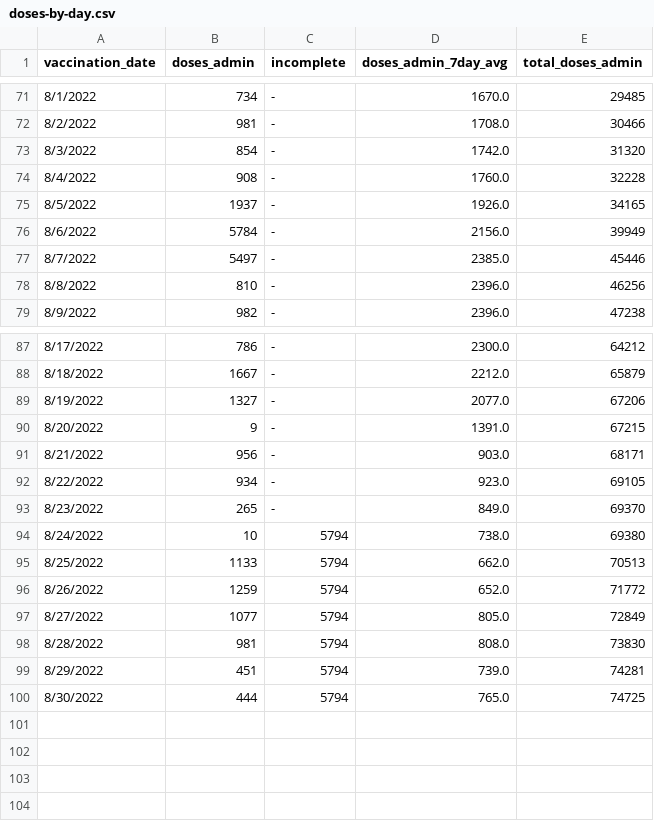
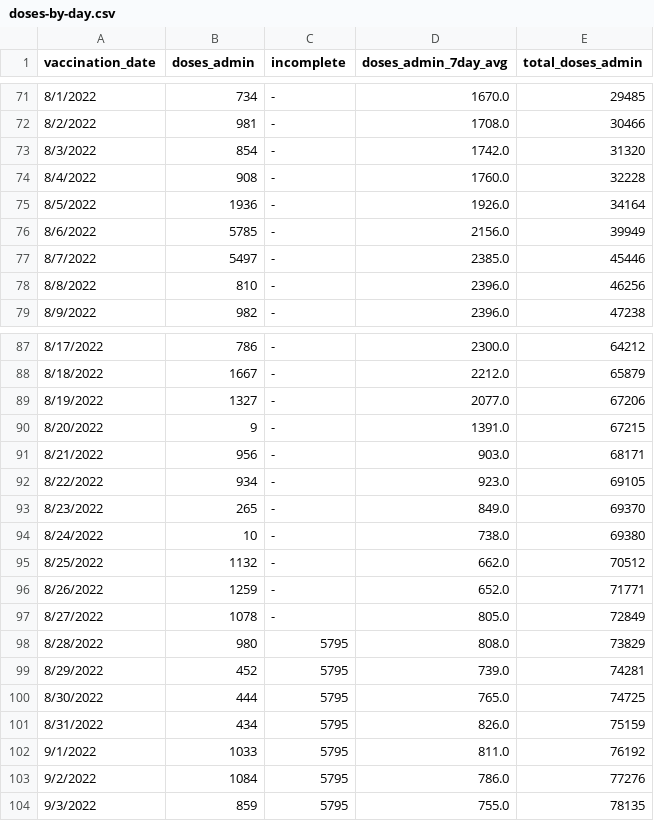
Before and after one commit to nychealth/mpv-vaccine-data, a CSV file: doses/doses-by-day.csv, drawn as a sheet; only a part is shown, gaps mark what is left out.

Commit message:
09/06 Data Update

```diff
--- a/doses/doses-by-day.csv
+++ b/doses/doses-by-day.csv
@@ -74,4 +74,4 @@ vaccination_date,doses_admin,incomplete,doses_admin_7day_avg,total_doses_admin
 8/4/2022,908,-,1760.0,32228
-8/5/2022,1937,-,1926.0,34165
-8/6/2022,5784,-,2156.0,39949
+8/5/2022,1936,-,1926.0,34164
+8/6/2022,5785,-,2156.0,39949
 8/7/2022,5497,-,2385.0,45446
@@ -93,8 +93,12 @@ vaccination_date,doses_admin,incomplete,doses_admin_7day_avg,total_doses_admin
 8/23/2022,265,-,849.0,69370
-8/24/2022,10,5794,738.0,69380
-8/25/2022,1133,5794,662.0,70513
-8/26/2022,1259,5794,652.0,71772
-8/27/2022,1077,5794,805.0,72849
-8/28/2022,981,5794,808.0,73830
-8/29/2022,451,5794,739.0,74281
-8/30/2022,444,5794,765.0,74725
+8/24/2022,10,-,738.0,69380
+8/25/2022,1132,-,662.0,70512
+8/26/2022,1259,-,652.0,71771
+8/27/2022,1078,-,805.0,72849
+8/28/2022,980,5795,808.0,73829
+8/29/2022,452,5795,739.0,74281
+8/30/2022,444,5795,765.0,74725
+8/31/2022,434,5795,826.0,75159
+9/1/2022,1033,5795,811.0,76192
+9/2/2022,1084,5795,786.0,77276
+9/3/2022,859,5795,755.0,78135
```
